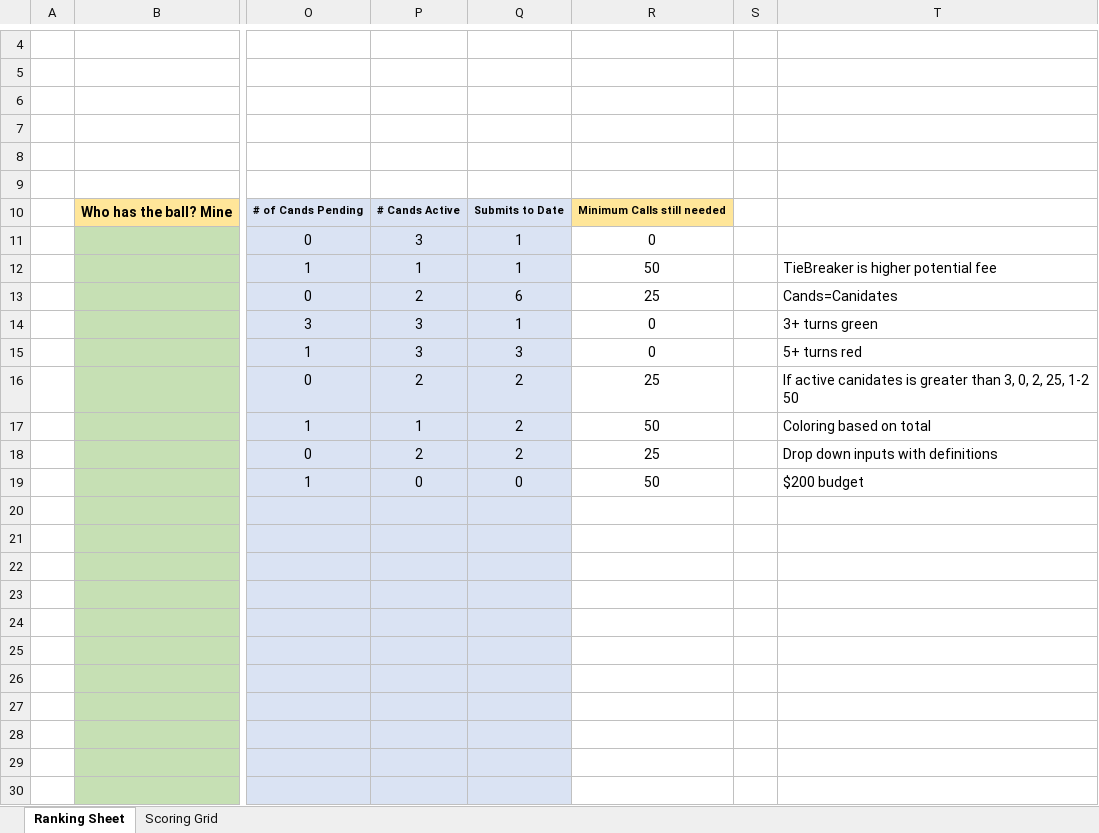
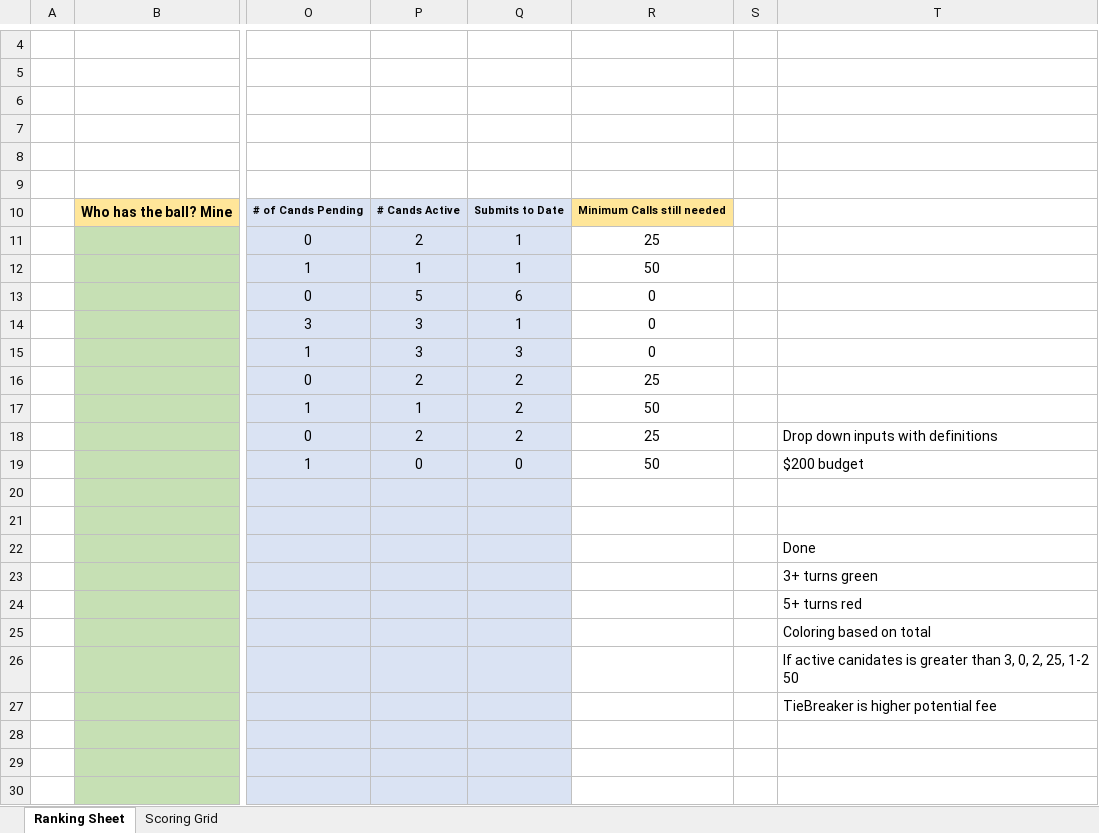
Before and after one commit to CBell045/Data-Analysis, an Excel workbook: Weekly Ranking Sheet with Auto Sorting.xlsm, sheet Ranking Sheet, drawn as a sheet; only a part is shown, gaps mark what is left out; values as stored, in another font and other column widths than the file's, no borders; charts and pictures and conditional formats and table styles not drawn; the diff names each change by its address in the sheet, - before the commit and + after, or states it on an @@ line.

```diff
--- a/Weekly Ranking Sheet with Auto Sorting.xlsm (sheet Ranking Sheet)
+++ b/Weekly Ranking Sheet with Auto Sorting.xlsm (sheet Ranking Sheet)
-P11: 3
+P11: 2
-R11: 0
+R11: 25
-T12: TieBreaker is higher potential fee
+T12: (empty)
-P13: 2
+P13: 5
-R13: 25
+R13: 0
-T13: Cands=Canidates
+T13: (empty)
-T14: 3+ turns green
+T14: (empty)
-T15: 5+ turns red
+T15: (empty)
-T16: If active canidates is greater than 3, 0, 2, 25, 1-2 50
+T16: (empty)
-T17: Coloring based on total
+T17: (empty)
-T22: (empty)
+T22: Done
-T23: (empty)
+T23: 3+ turns green
-T24: (empty)
+T24: 5+ turns red
-T25: (empty)
+T25: Coloring based on total
-T26: (empty)
+T26: If active canidates is greater than 3, 0, 2, 25, 1-2 50
-T27: (empty)
+T27: TieBreaker is higher potential fee
```
Also changed, not shown: 4 other files.
